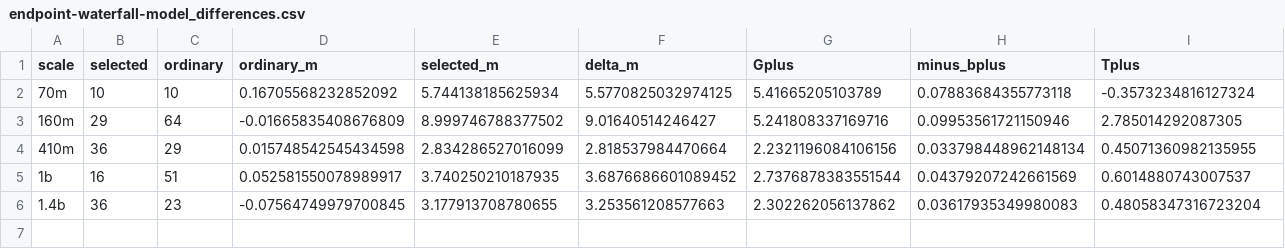
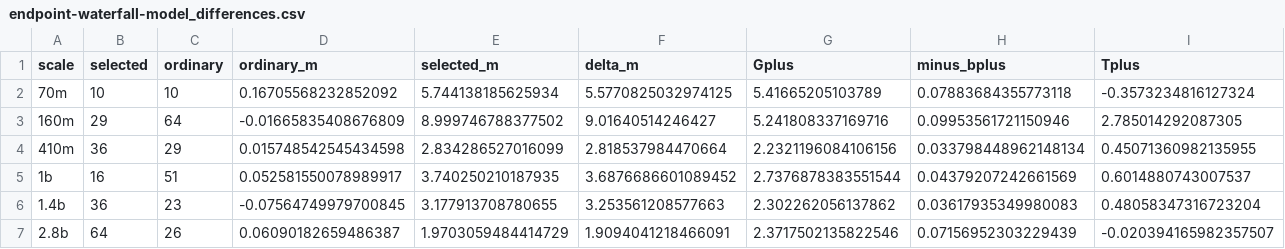
Before and after one commit to chuanshi31/chuanshi31.github.io, a CSV file: induction-circuit/posts/symmetric-k-composition/data/endpoint-waterfall-model_differences.csv, drawn as a sheet; only a part is shown; rows hold the shown columns only; the diff names each change by its address in the sheet, - before the commit and + after, or states it on an @@ line.

```diff
--- a/induction-circuit/posts/symmetric-k-composition/data/endpoint-waterfall-model_differences.csv
+++ b/induction-circuit/posts/symmetric-k-composition/data/endpoint-waterfall-model_differences.csv
+row 7: 2.8b | 64 | 26 | 0.06090182659486387 | 1.9703059484414729 | 1.9094041218466091 | 2.3717502135822546 | 0.07156952303229439 | -0.020394165982357507
```
Also changed, not shown: 4 other files.
